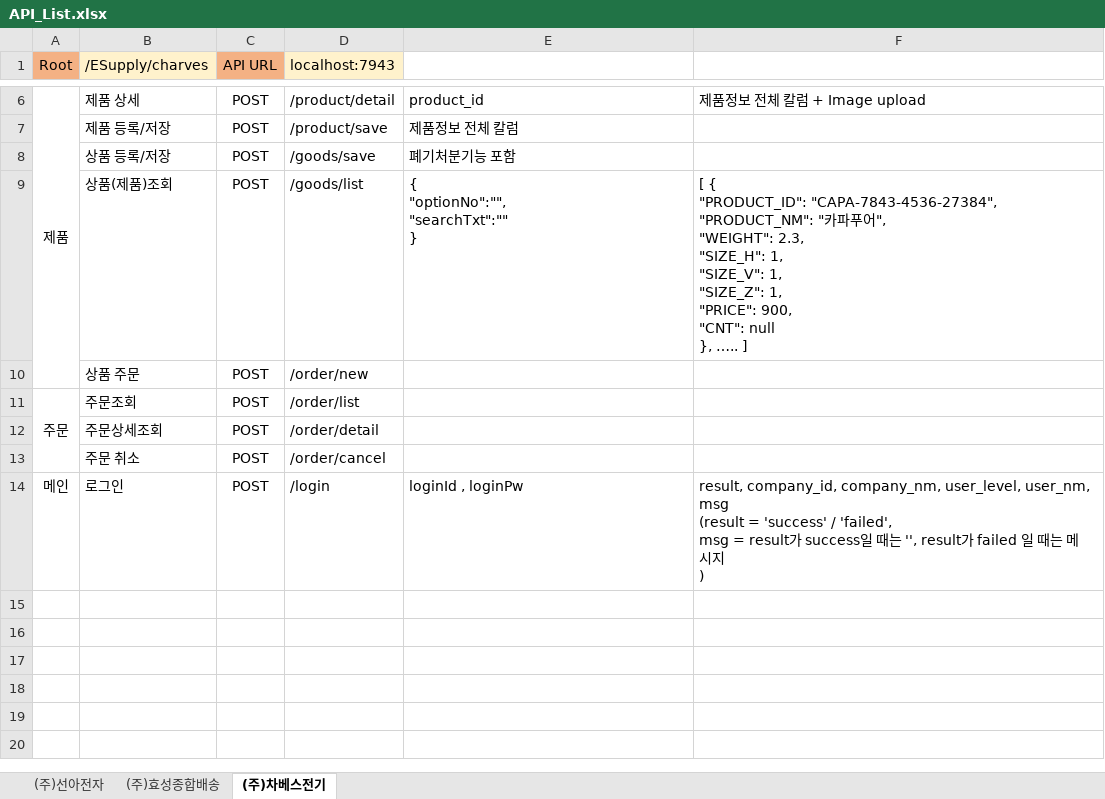
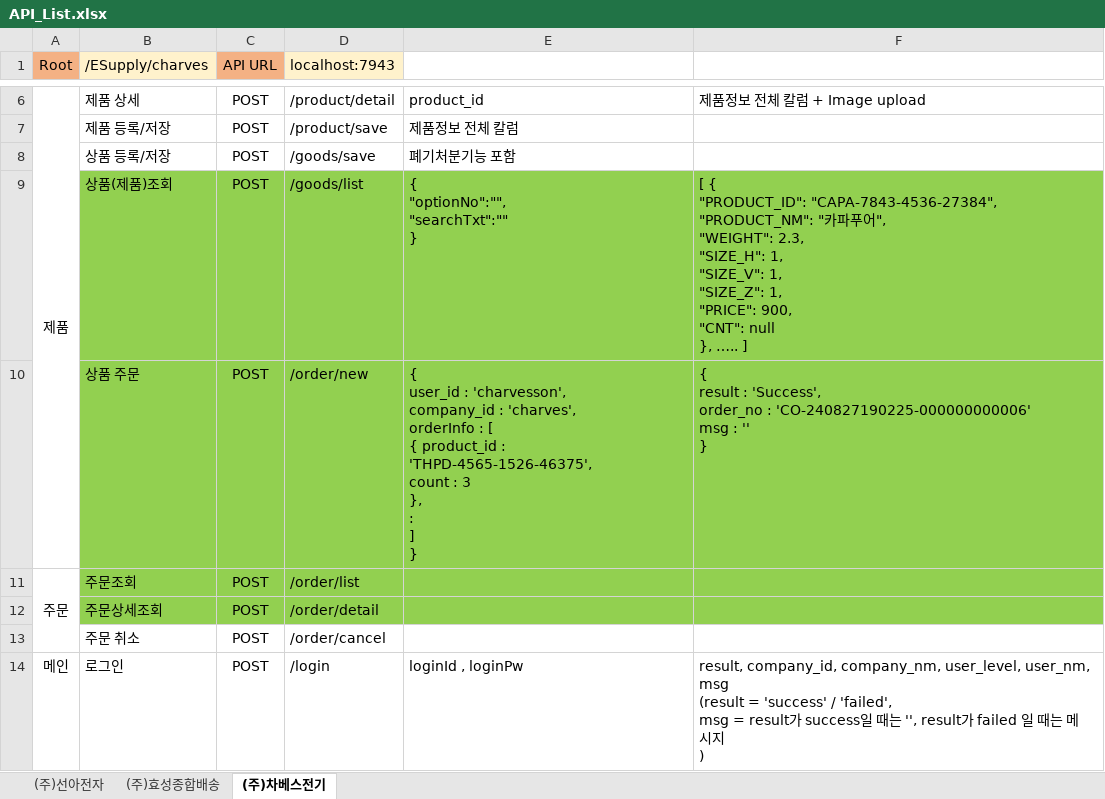
Before and after one commit to Charves-dev/ESupply, an Excel workbook: 설계/01. 화면정의서/API_List.xlsx, sheet (주)차베스전기, drawn as a sheet; only a part is shown, gaps mark what is left out; values as stored, in another font and other column widths than the file's, no borders; ↵ is a line break in a cell; the diff names each change by its address in the sheet, - before the commit and + after, or states it on an @@ line.

Commit message:
(주)차베스전기 - 주문처리를 위한 준비 + api변경

```diff
--- a/설계/01. 화면정의서/API_List.xlsx (sheet (주)차베스전기)
+++ b/설계/01. 화면정의서/API_List.xlsx (sheet (주)차베스전기)
-B9:F12 fill: none
+B9:F12 fill: #92D050
-E10: (empty)
+E10: { ↵ user_id : 'charvesson', ↵ company_id : 'charves', ↵ orderInfo : [ ↵ { product_id : 'THPD-4565-1526-46375', ↵ count : 3 ↵ }, ↵ : ↵ ] ↵ }
-F10: (empty)
+F10: { ↵ result : 'Success', ↵ order_no : 'CO-240827190225-000000000006' ↵ msg : '' ↵ }
```
Also changed, not shown: 4 other files.
